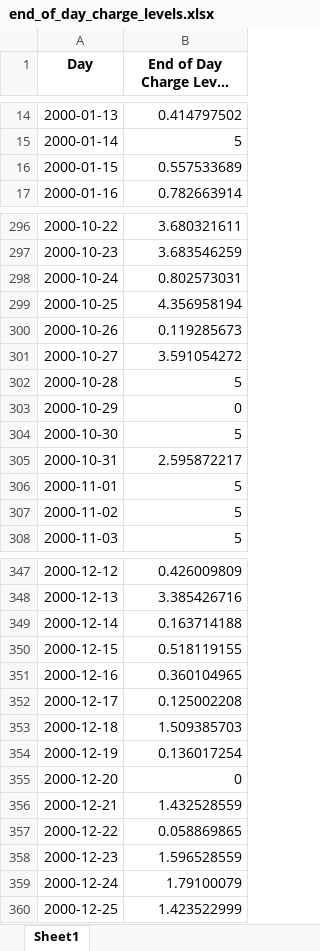
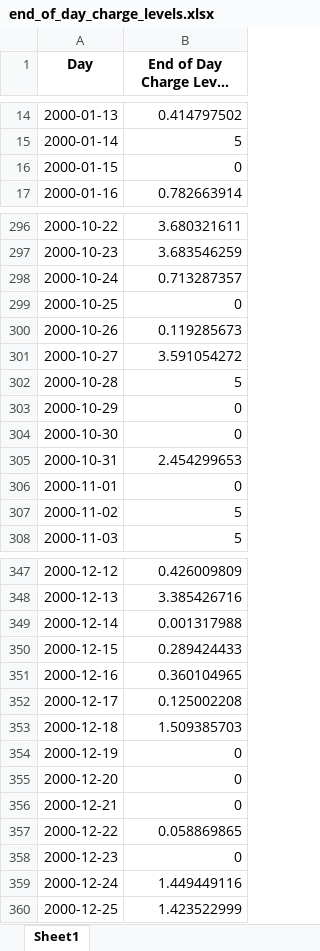
Before and after one commit to landerverhoeven/IPE2025, an Excel workbook: results/end_of_day_charge_levels.xlsx, sheet Sheet1, drawn as a sheet; only a part is shown, gaps mark what is left out; long unchanged cells end in …; values as stored, in another font and other column widths than the file's, no borders; the diff covers the shown part only; the diff names each change by its address in the sheet, - before the commit and + after, or states it on an @@ line.

```diff
--- a/results/end_of_day_charge_levels.xlsx (sheet Sheet1)
+++ b/results/end_of_day_charge_levels.xlsx (sheet Sheet1)
-B16 (End of Day Charge Level (kWh)): 0.557533689
+B16 (End of Day Charge Level (kWh)): 0
-B298 (End of Day Charge Level (kWh)): 0.802573031
+B298 (End of Day Charge Level (kWh)): 0.713287357
-B299 (End of Day Charge Level (kWh)): 4.356958194
+B299 (End of Day Charge Level (kWh)): 0
-B304 (End of Day Charge Level (kWh)): 5
+B304 (End of Day Charge Level (kWh)): 0
-B305 (End of Day Charge Level (kWh)): 2.595872217
+B305 (End of Day Charge Level (kWh)): 2.454299653
-B306 (End of Day Charge Level (kWh)): 5
+B306 (End of Day Charge Level (kWh)): 0
-B349 (End of Day Charge Level (kWh)): 0.163714188
+B349 (End of Day Charge Level (kWh)): 0.001317988
-B350 (End of Day Charge Level (kWh)): 0.518119155
+B350 (End of Day Charge Level (kWh)): 0.289424433
-B354 (End of Day Charge Level (kWh)): 0.136017254
+B354 (End of Day Charge Level (kWh)): 0
-B356 (End of Day Charge Level (kWh)): 1.432528559
+B356 (End of Day Charge Level (kWh)): 0
-B358 (End of Day Charge Level (kWh)): 1.596528559
+B358 (End of Day Charge Level (kWh)): 0
-B359 (End of Day Charge Level (kWh)): 1.79100079
+B359 (End of Day Charge Level (kWh)): 1.449449116
```
Also changed, not shown: 42 edited cells elsewhere in this sheet, results/charge_schedule.xlsx, results/discharge_schedule.xlsx, 3 other files.
